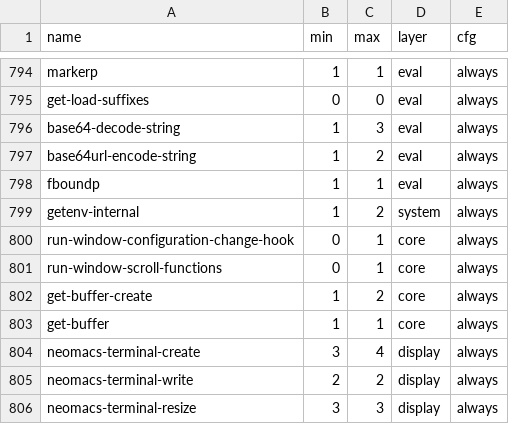
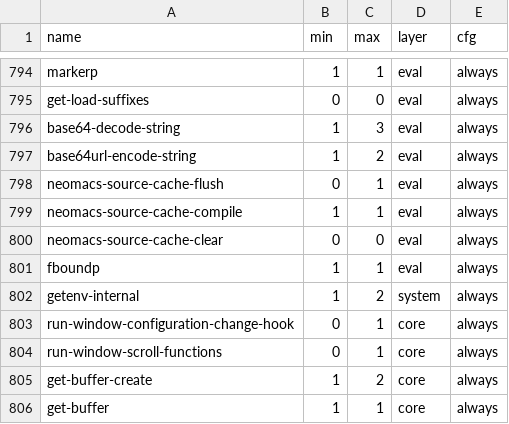
Before and after one commit to davidawad/neomacs, a TSV file: crates/neovm-eval/src/canonical_subr_names.tsv, drawn as a sheet; only a part is shown, gaps mark what is left out; the shorter side is filled out with more unchanged rows.

Commit message:
perf(load): transparent byte-compile cache for .el loaded as source (dot-nppp8.7)
load-source-compile-cache (nil by default) names a directory. A load of FOO.el
that finds a valid <key>.elc there reads it through the compiled-file arm while
found, load-file-name, load-true-file-name and the load-history entry stay the
source path. A miss loads the source as before and queues the file for a
neomacs -Q --batch child that byte-compiles it (inline docstrings) into the
cache; keyed by truename, size, mtime-ns and the build id; .failed markers stop
retries. Adds load-source-compile-cache-exclude and -jobs, and the subrs
neomacs-source-cache-compile, -flush and -clear. Subr inventories regenerated.

```diff
--- a/crates/neovm-eval/src/canonical_subr_names.tsv
+++ b/crates/neovm-eval/src/canonical_subr_names.tsv
@@ -797,2 +797,5 @@ base64-decode-string	1	3	eval	always
 base64url-encode-string	1	2	eval	always
+neomacs-source-cache-flush	0	1	eval	always
+neomacs-source-cache-compile	1	1	eval	always
+neomacs-source-cache-clear	0	0	eval	always
 fboundp	1	1	eval	always
```
Also changed, not shown: crates/neovm-eval/src/canonical_subr_step_plan.tsv, 9 other files.
